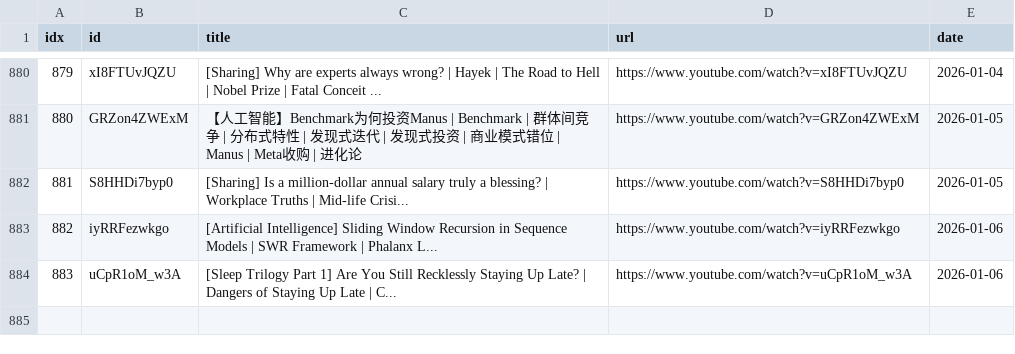
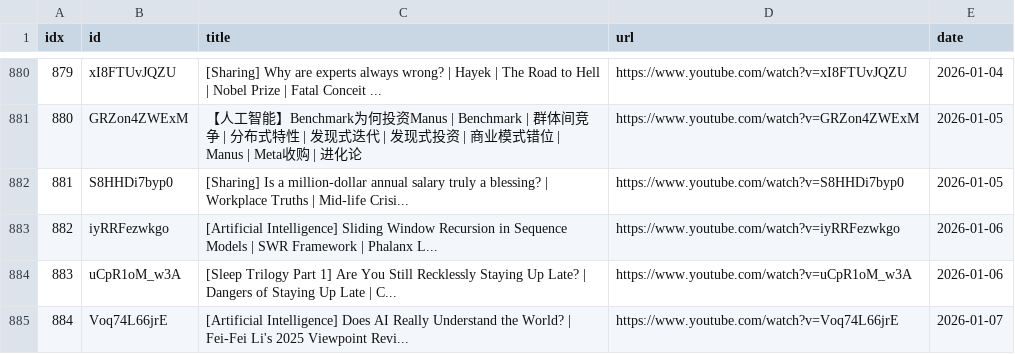
Before and after one commit to sumsjp/BestPartners, a CSV file: src/video_list.csv, drawn as a sheet; only a part is shown, gaps mark what is left out.

```diff
--- a/src/video_list.csv
+++ b/src/video_list.csv
@@ -884 +884,2 @@ idx,id,title,url,date
 883,uCpR1oM_w3A,[Sleep Trilogy Part 1] Are You Still Recklessly Staying Up Late? | Dangers of Staying Up Late | C...,https://www.youtube.com/watch?v=uCpR1oM_w3A,2026-01-06
+884,Voq74L66jrE,[Artificial Intelligence] Does AI Really Understand the World? | Fei-Fei Li's 2025 Viewpoint Revi...,https://www.youtube.com/watch?v=Voq74L66jrE,2026-01-07
```
Also changed, not shown: 5 other files.
